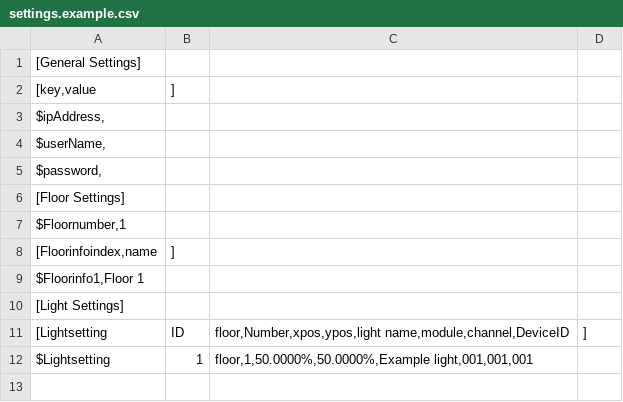
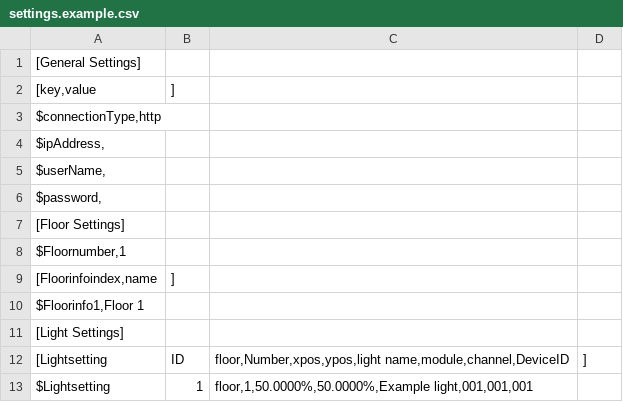
Before and after one commit to AxiumDND/FloorplanV2, a CSV file: userData/settings.example.csv, drawn as a sheet.

```diff
--- a/userData/settings.example.csv
+++ b/userData/settings.example.csv
@@ -2,2 +2,3 @@
 [key,value;]
+$connectionType,http;
 $ipAddress,;
```
Also changed, not shown: 14 other files.
